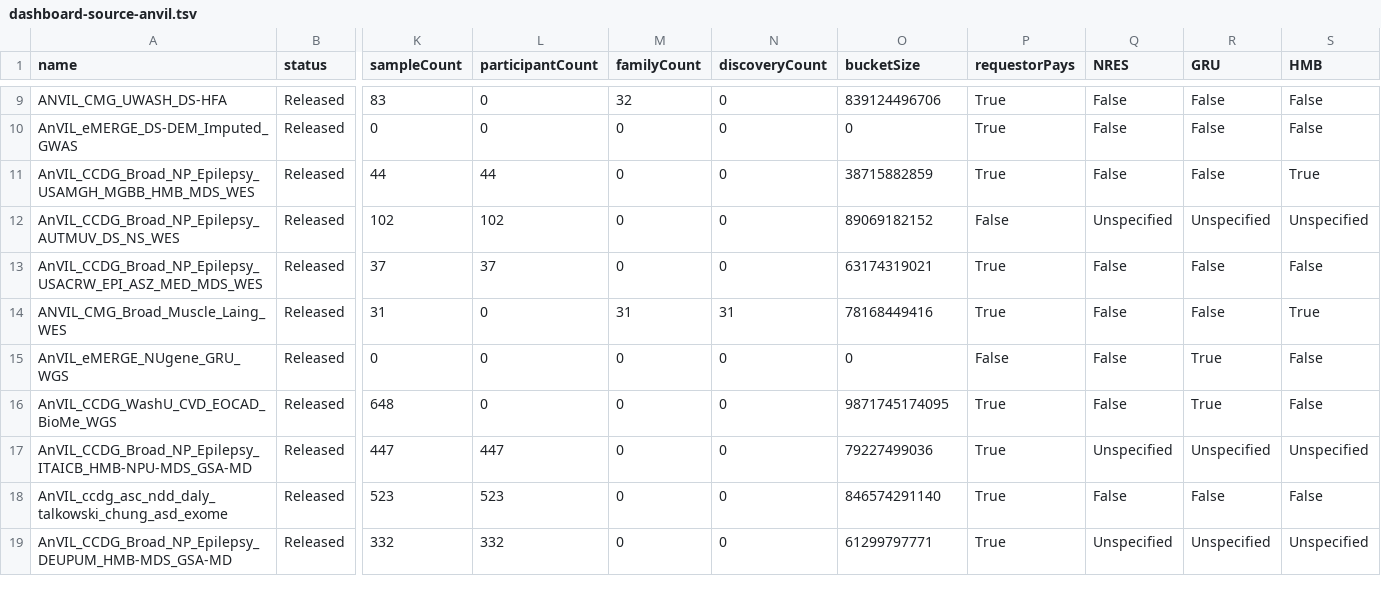
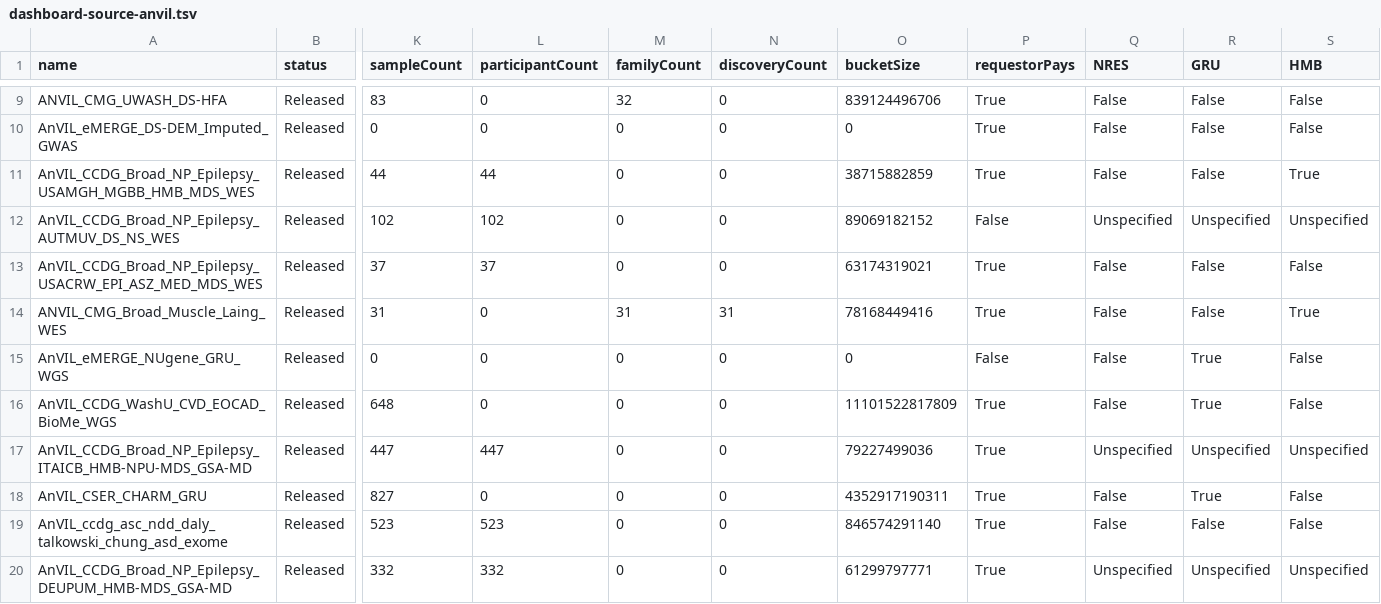
Before and after one commit to DataBiosphere/data-browser, a TSV file: explorer/files/anvil-catalog/files/dashboard-source-anvil.tsv, drawn as a sheet; only a part is shown, gaps mark what is left out; rows hold the shown columns only; the diff covers the shown part only; the diff names each change by its address in the sheet, - before the commit and + after, or states it on an @@ line.

```diff
--- a/explorer/files/anvil-catalog/files/dashboard-source-anvil.tsv
+++ b/explorer/files/anvil-catalog/files/dashboard-source-anvil.tsv
-O16 (bucketSize): 9871745174095
+O16 (bucketSize): 11101522817809
+row 18: AnVIL_CSER_CHARM_GRU | Released | 827 | 0 | 0 | 0 | 4352917190311 | True | False | True | False
```
Also changed, not shown: 3 added rows and 78 edited cells elsewhere in this file.
